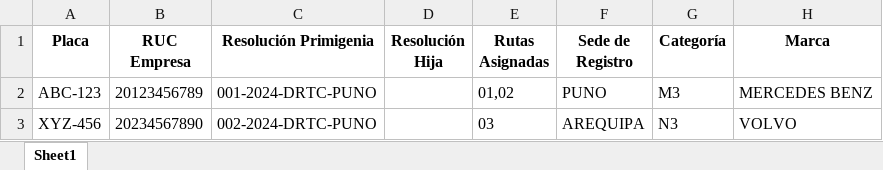
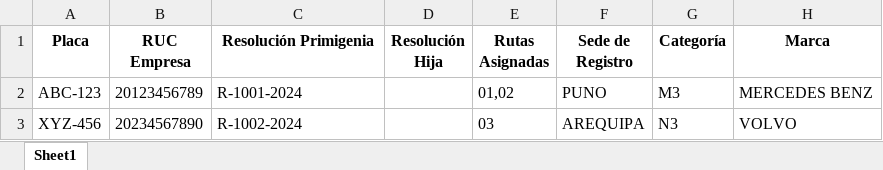
Before and after one commit to ajahuanex/sistema-drtc-puno, an Excel workbook: backend/plantilla_vehiculos.xlsx, sheet Sheet1, drawn as a sheet; only a part is shown; values as stored, in another font and other column widths than the file's, no borders; the diff names each change by its address in the sheet, - before the commit and + after, or states it on an @@ line.

```diff
--- a/backend/plantilla_vehiculos.xlsx (sheet Sheet1)
+++ b/backend/plantilla_vehiculos.xlsx (sheet Sheet1)
-C2 (Resolución Primigenia): 001-2024-DRTC-PUNO
+C2 (Resolución Primigenia): R-1001-2024
-C3 (Resolución Primigenia): 002-2024-DRTC-PUNO
+C3 (Resolución Primigenia): R-1002-2024
```
Also changed, not shown: backend/plantilla_descargada.xlsx, backend/vehiculos_prueba.xlsx, 12 other files.
